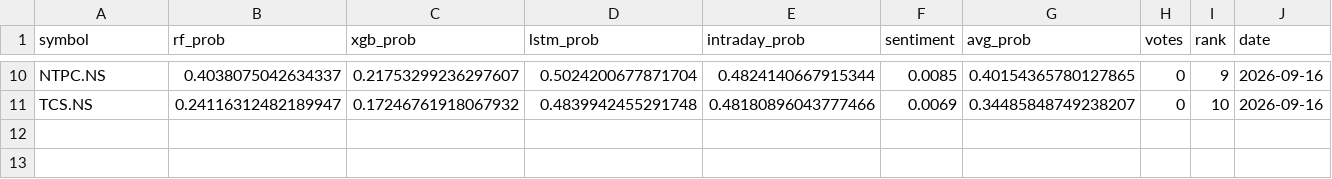
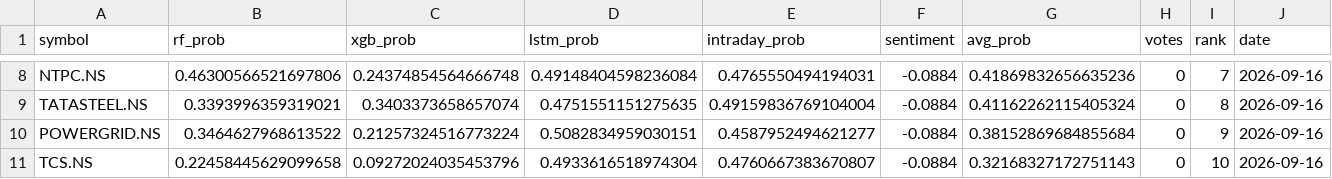
Before and after one commit to Haik11kashiyani/project-aegis, a CSV file: data/daily_ranking.csv, drawn as a sheet; only a part is shown, gaps mark what is left out; addresses are those after the commit; the diff covers the shown part only; the diff names each change by its address in the sheet, - before the commit and + after, or states it on an @@ line.

```diff
--- a/data/daily_ranking.csv
+++ b/data/daily_ranking.csv
-B8 (rf_prob): 0.4038075042634337
+B8 (rf_prob): 0.46300566521697806
-C8 (xgb_prob): 0.21753299236297607
+C8 (xgb_prob): 0.24374854564666748
-D8 (lstm_prob): 0.5024200677871704
+D8 (lstm_prob): 0.49148404598236084
-E8 (intraday_prob): 0.4824140667915344
+E8 (intraday_prob): 0.4765550494194031
-F8 (sentiment): 0.0085
+F8 (sentiment): -0.0884
-G8 (avg_prob): 0.40154365780127865
+G8 (avg_prob): 0.41869832656635236
-I8 (rank): 9
+I8 (rank): 7
+row 9: TATASTEEL.NS | 0.3393996359319021 | 0.3403373658657074 | 0.4751551151275635 | 0.49159836769104004 | -0.0884 | 0.41162262115405324 | 0 | 8 | 2026-09-16
+row 10: POWERGRID.NS | 0.3464627968613522 | 0.21257324516773224 | 0.5082834959030151 | 0.4587952494621277 | -0.0884 | 0.38152869684855684 | 0 | 9 | 2026-09-16
-B11 (rf_prob): 0.24116312482189947
+B11 (rf_prob): 0.22458445629099658
-C11 (xgb_prob): 0.17246761918067932
+C11 (xgb_prob): 0.09272024035453796
-D11 (lstm_prob): 0.4839942455291748
+D11 (lstm_prob): 0.4933616518974304
-E11 (intraday_prob): 0.48180896043777466
+E11 (intraday_prob): 0.4760667383670807
-F11 (sentiment): 0.0069
+F11 (sentiment): -0.0884
-G11 (avg_prob): 0.34485848749238207
+G11 (avg_prob): 0.32168327172751143
```
Also changed, not shown: 2 added rows, 4 removed rows and 26 edited cells elsewhere in this file, 8 other files.
